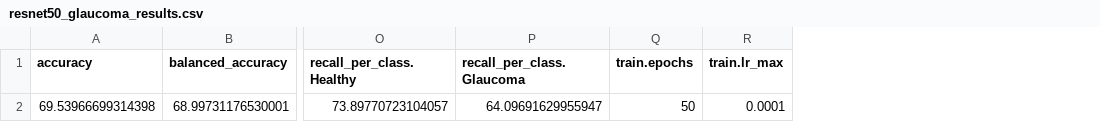
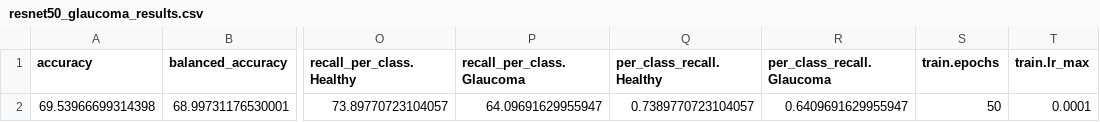
Before and after one commit to zkhan122/Eval-Foundation-Models-OcularDiseases, a CSV file: src/main/testing/baseline-cnns/results/resnet50-glaucoma/resnet50_glaucoma_results.csv, drawn as a sheet; only a part is shown, gaps mark what is left out; the diff names each change by its address in the sheet, - before the commit and + after, or states it on an @@ line.

Commit message:
per_class_recall and per_glass_precision for glaucoma +1 add

```diff
--- a/src/main/testing/baseline-cnns/results/resnet50-glaucoma/resnet50_glaucoma_results.csv
+++ b/src/main/testing/baseline-cnns/results/resnet50-glaucoma/resnet50_glaucoma_results.csv
+column Q (per_class_recall.Healthy), row 2: 0.7389770723104057
+column R (per_class_recall.Glaucoma), row 2: 0.6409691629955947
```
Also changed, not shown: 2 other files.
